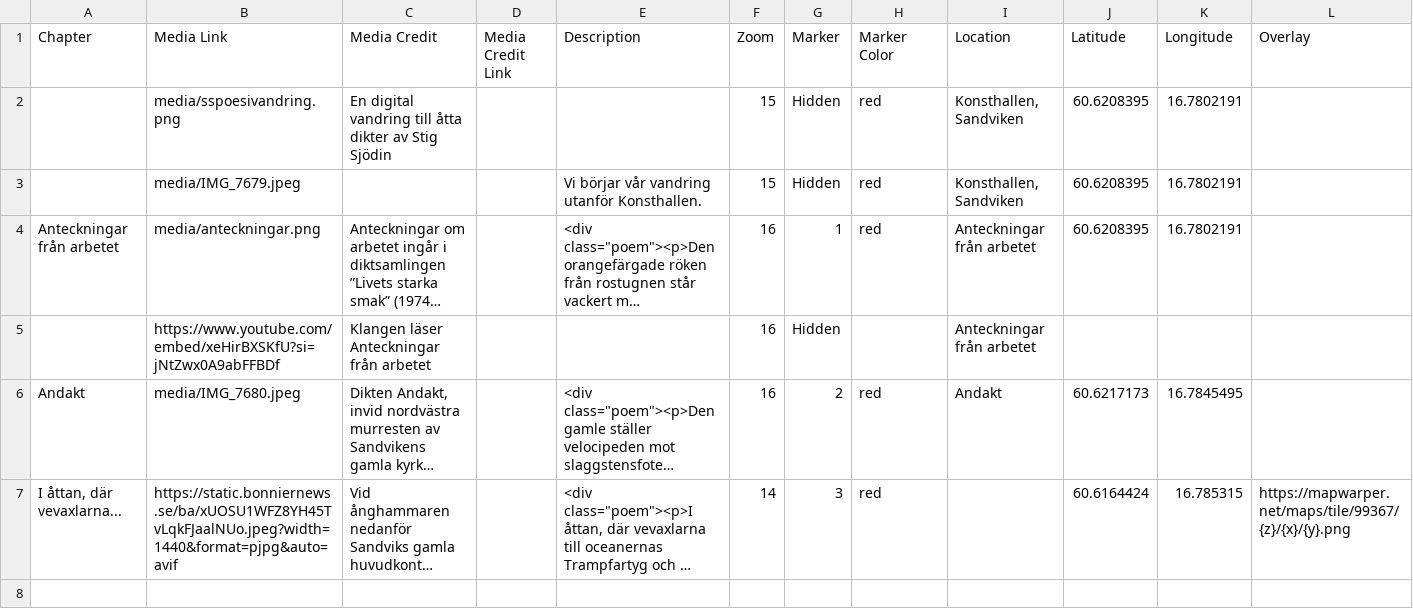
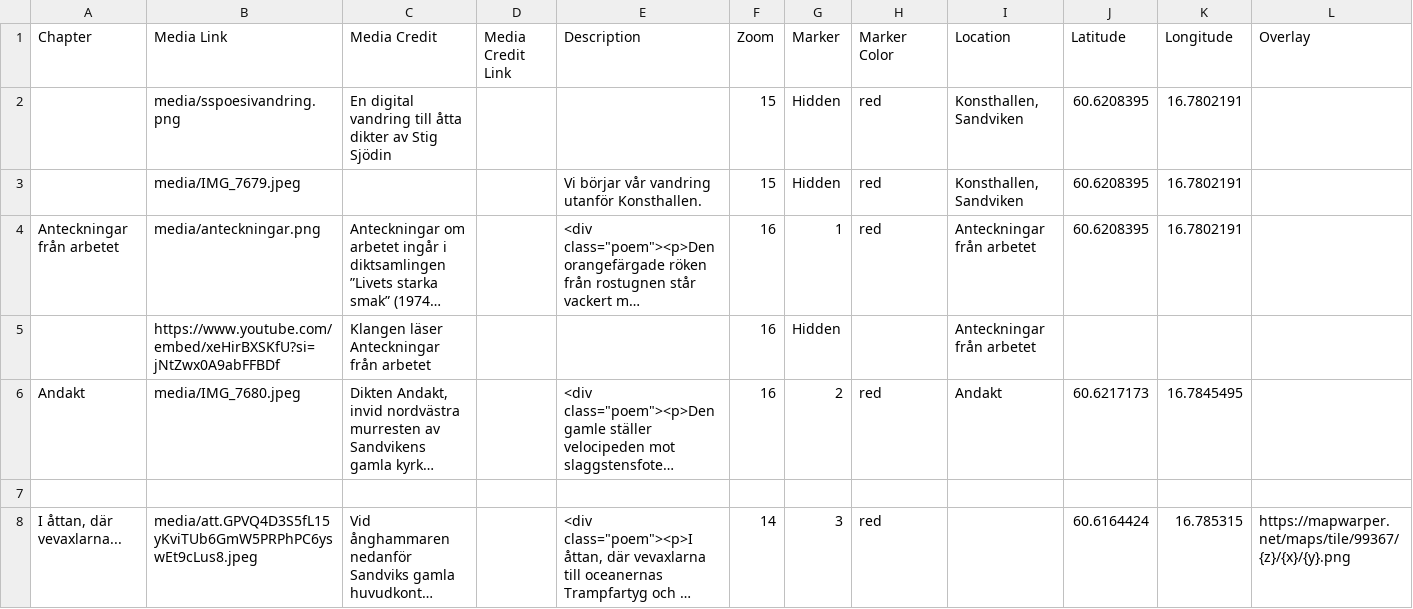
Before and after one commit to sportyfred/stigsjodin, a CSV file: csv/Chapters.csv, drawn as a sheet; only a part is shown; long unchanged cells end in …; addresses are those after the commit; rows hold the shown columns only; the diff names each change by its address in the sheet, - before the commit and + after, or states it on an @@ line.

Commit message:
Update Chapters.csv with new entries and corrections

```diff
--- a/csv/Chapters.csv
+++ b/csv/Chapters.csv
+row 7: (empty)
-B8 (Media Link): https://static.bonniernews.se/ba/xUOSU1WFZ8YH45TvLqkFJaalNUo.jpeg?width=1440&format=pjpg&auto=avif
+B8 (Media Link): media/att.GPVQ4D3S5fL15yKviTUb6GmW5PRPhPC6yswEt9cLus8.jpeg
```
